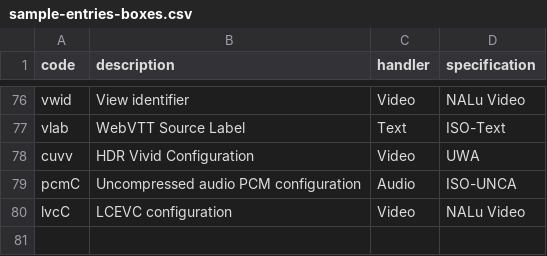
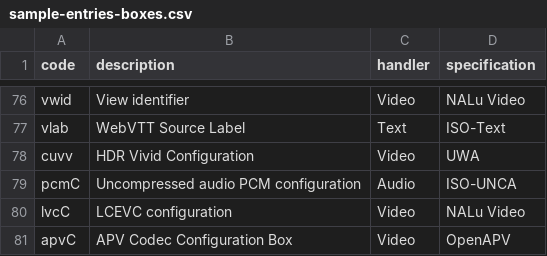
Before and after one commit to mp4ra/mp4ra.github.io, a CSV file: data/sample-entries-boxes.csv, drawn as a sheet; only a part is shown, gaps mark what is left out.

```diff
--- a/data/sample-entries-boxes.csv
+++ b/data/sample-entries-boxes.csv
@@ -80 +80,2 @@ pcmC,Uncompressed audio PCM configuration,Audio,ISO-UNCA
 lvcC,LCEVC configuration,Video,NALu Video
+apvC,APV Codec Configuration Box,Video,OpenAPV
```
Also changed, not shown: data/boxes.csv.
